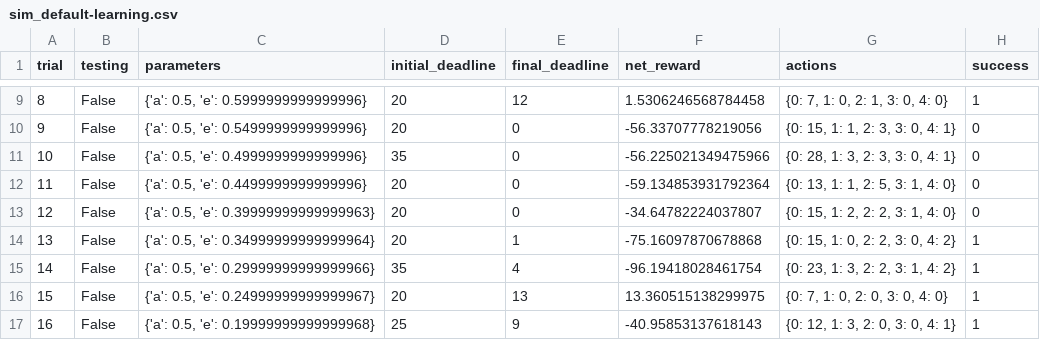
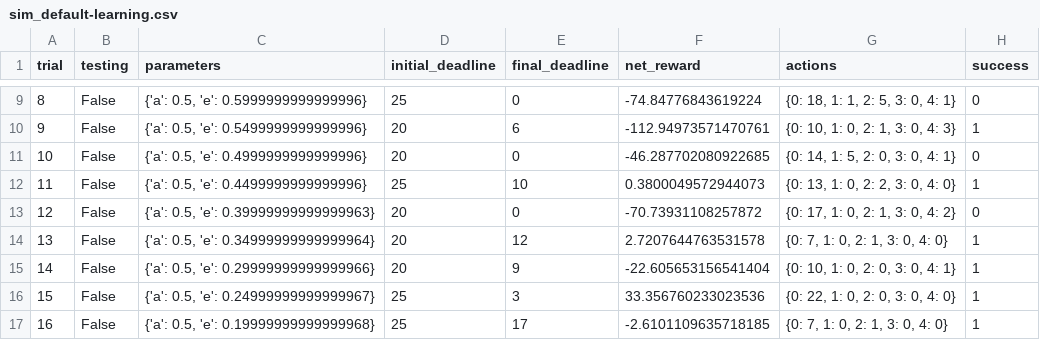
Before and after one commit to OlgaBelitskaya/machine_learning_engineer_nd009, a CSV file: Machine_Learning_Engineer_ND_P4/logs/sim_default-learning.csv, drawn as a sheet; only a part is shown, gaps mark what is left out; the diff covers the shown part only.

```diff
--- a/Machine_Learning_Engineer_ND_P4/logs/sim_default-learning.csv
+++ b/Machine_Learning_Engineer_ND_P4/logs/sim_default-learning.csv
@@ -9,9 +9,9 @@ trial,testing,parameters,initial_deadline,final_deadline,net_reward,actions,succ
-8,False,"{'a': 0.5, 'e': 0.5999999999999996}",20,12,1.5306246568784458,"{0: 7, 1: 0, 2: 1, 3: 0, 4: 0}",1
-9,False,"{'a': 0.5, 'e': 0.5499999999999996}",20,0,-56.33707778219056,"{0: 15, 1: 1, 2: 3, 3: 0, 4: 1}",0
-10,False,"{'a': 0.5, 'e': 0.4999999999999996}",35,0,-56.225021349475966,"{0: 28, 1: 3, 2: 3, 3: 0, 4: 1}",0
-11,False,"{'a': 0.5, 'e': 0.4499999999999996}",20,0,-59.134853931792364,"{0: 13, 1: 1, 2: 5, 3: 1, 4: 0}",0
-12,False,"{'a': 0.5, 'e': 0.39999999999999963}",20,0,-34.64782224037807,"{0: 15, 1: 2, 2: 2, 3: 1, 4: 0}",0
-13,False,"{'a': 0.5, 'e': 0.34999999999999964}",20,1,-75.16097870678868,"{0: 15, 1: 0, 2: 2, 3: 0, 4: 2}",1
-14,False,"{'a': 0.5, 'e': 0.29999999999999966}",35,4,-96.19418028461754,"{0: 23, 1: 3, 2: 2, 3: 1, 4: 2}",1
-15,False,"{'a': 0.5, 'e': 0.24999999999999967}",20,13,13.360515138299975,"{0: 7, 1: 0, 2: 0, 3: 0, 4: 0}",1
-16,False,"{'a': 0.5, 'e': 0.19999999999999968}",25,9,-40.95853137618143,"{0: 12, 1: 3, 2: 0, 3: 0, 4: 1}",1
+8,False,"{'a': 0.5, 'e': 0.5999999999999996}",25,0,-74.84776843619224,"{0: 18, 1: 1, 2: 5, 3: 0, 4: 1}",0
+9,False,"{'a': 0.5, 'e': 0.5499999999999996}",20,6,-112.94973571470761,"{0: 10, 1: 0, 2: 1, 3: 0, 4: 3}",1
+10,False,"{'a': 0.5, 'e': 0.4999999999999996}",20,0,-46.287702080922685,"{0: 14, 1: 5, 2: 0, 3: 0, 4: 1}",0
+11,False,"{'a': 0.5, 'e': 0.4499999999999996}",25,10,0.3800049572944073,"{0: 13, 1: 0, 2: 2, 3: 0, 4: 0}",1
+12,False,"{'a': 0.5, 'e': 0.39999999999999963}",20,0,-70.73931108257872,"{0: 17, 1: 0, 2: 1, 3: 0, 4: 2}",0
+13,False,"{'a': 0.5, 'e': 0.34999999999999964}",20,12,2.7207644763531578,"{0: 7, 1: 0, 2: 1, 3: 0, 4: 0}",1
+14,False,"{'a': 0.5, 'e': 0.29999999999999966}",20,9,-22.605653156541404,"{0: 10, 1: 0, 2: 0, 3: 0, 4: 1}",1
+15,False,"{'a': 0.5, 'e': 0.24999999999999967}",25,3,33.356760233023536,"{0: 22, 1: 0, 2: 0, 3: 0, 4: 0}",1
+16,False,"{'a': 0.5, 'e': 0.19999999999999968}",25,17,-2.6101109635718185,"{0: 7, 1: 0, 2: 1, 3: 0, 4: 0}",1
```
Also changed, not shown: 83 edited cells elsewhere in this file, 9 other files.
